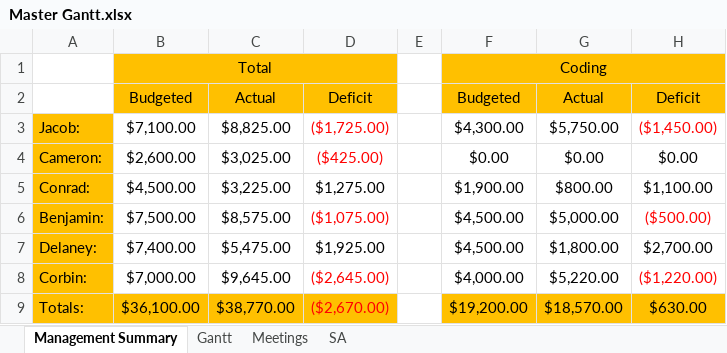
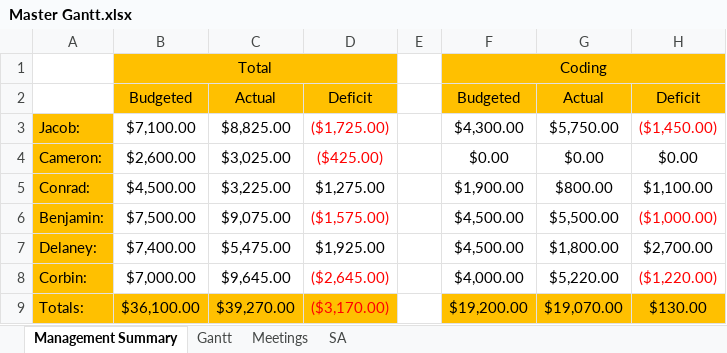
Before and after one commit to Jacob-Friedberg/Maze_Runner, an Excel workbook: Documents/Master Gantt.xlsx, sheet Management Summary, drawn as a sheet; only a part is shown; values as stored, in another font and other column widths than the file's, no borders; the diff names each change by its address in the sheet, - before the commit and + after, or states it on an @@ line.

```diff
--- a/Documents/Master Gantt.xlsx (sheet Management Summary)
+++ b/Documents/Master Gantt.xlsx (sheet Management Summary)
-C6: $8,575.00
+C6: $9,075.00
-D6: ($1,075.00)
+D6: ($1,575.00)
-G6: $5,000.00
+G6: $5,500.00
-H6: ($500.00)
+H6: ($1,000.00)
-C9: $38,770.00
+C9: $39,270.00
-D9: ($2,670.00)
+D9: ($3,170.00)
-G9: $18,570.00
+G9: $19,070.00
-H9: $630.00
+H9: $130.00
```
Also changed, not shown: sheet Gantt.
